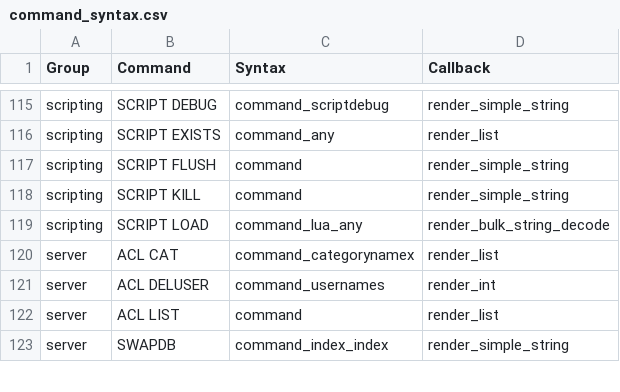
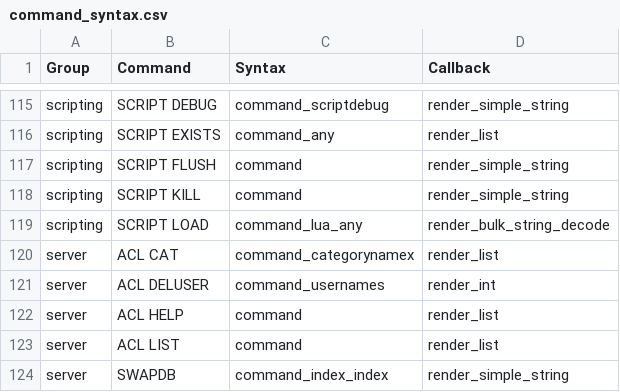
Before and after one commit to laixintao/iredis, a CSV file: iredis/data/command_syntax.csv, drawn as a sheet; only a part is shown, gaps mark what is left out; the diff names each change by its address in the sheet, - before the commit and + after, or states it on an @@ line.

Commit message:
add acl help

```diff
--- a/iredis/data/command_syntax.csv
+++ b/iredis/data/command_syntax.csv
+row 122: server | ACL HELP | command | render_list
```
